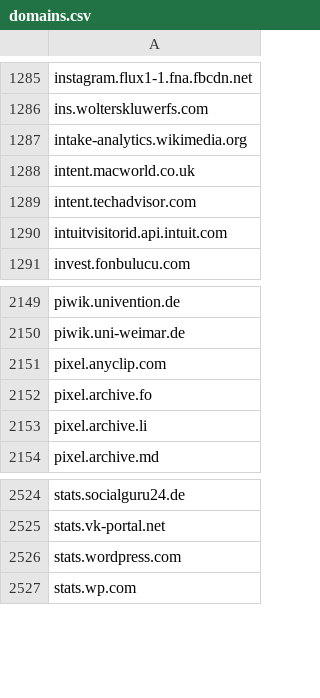
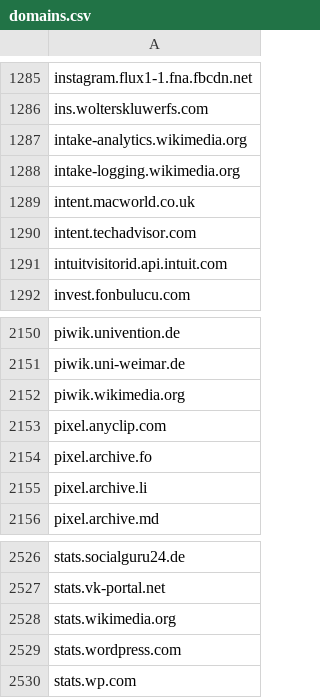
Before and after one commit to mypdns/matrix, a CSV file: source/tracking/domains.csv, drawn as a sheet; only a part is shown, gaps mark what is left out.

Commit message:
wikimedia.org
Fix https://github.com/mypdns/matrix/issues/1302
Solved #MTX-1304

---------

You can always be following My Privacy DNS at https://kb.mypdns.org/issues?u=1

Sponsor us by Donate to My Privacy DNS https://kb.mypdns.org/articles/MTX-A-3/DONATION

Signed-off-by: Spirillen <pdns@protonmail.com>

```diff
--- a/source/tracking/domains.csv
+++ b/source/tracking/domains.csv
@@ -1287,2 +1287,3 @@ ins.wolterskluwerfs.com
 intake-analytics.wikimedia.org
+intake-logging.wikimedia.org
 intent.macworld.co.uk
@@ -2150,2 +2151,3 @@ piwik.univention.de
 piwik.uni-weimar.de
+piwik.wikimedia.org
 pixel.anyclip.com
@@ -2525,2 +2527,3 @@ stats.socialguru24.de
 stats.vk-portal.net
+stats.wikimedia.org
 stats.wordpress.com
```
Also changed, not shown: source/bait_sites/wildcard.csv, 1 other file.
